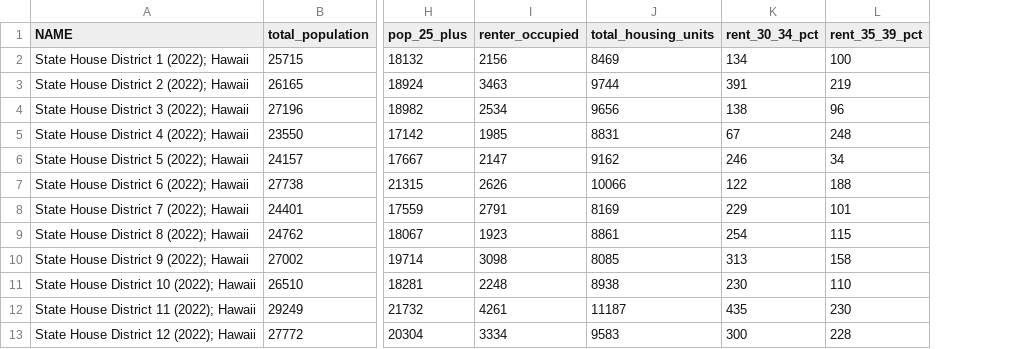
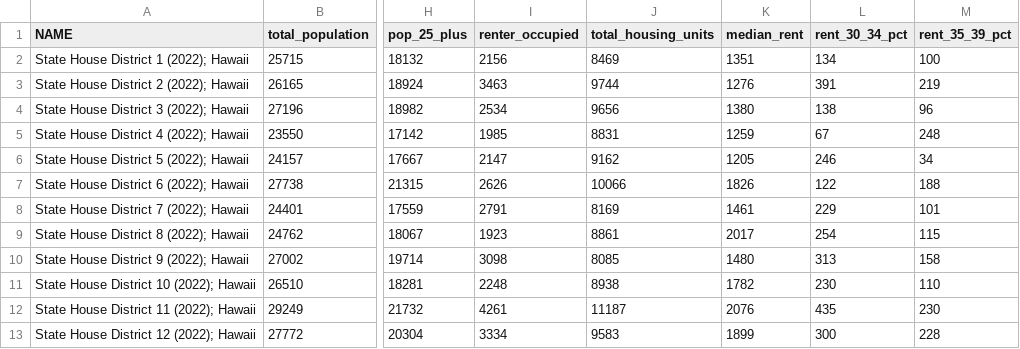
Before and after one commit to dtomkatsu/hawaii-appleseed-dashboard, a CSV file: data/processed/hawaii_house_districts_acs_2023.csv, drawn as a sheet; only a part is shown, gaps mark what is left out; the diff names each change by its address in the sheet, - before the commit and + after, or states it on an @@ line.

Commit message:
median rent working

```diff
--- a/data/processed/hawaii_house_districts_acs_2023.csv
+++ b/data/processed/hawaii_house_districts_acs_2023.csv
+column K (median_rent), rows 2-13: 1351 | 1276 | 1380 | 1259 | 1205 | 1826 | 1461 | 2017 | 1480 | 1782 | 2076 | 1899
```
Also changed, not shown: data/processed/hawaii_counties_acs_2023.csv, data/processed/hawaii_senate_districts_acs_2023.csv, 6 other files.
